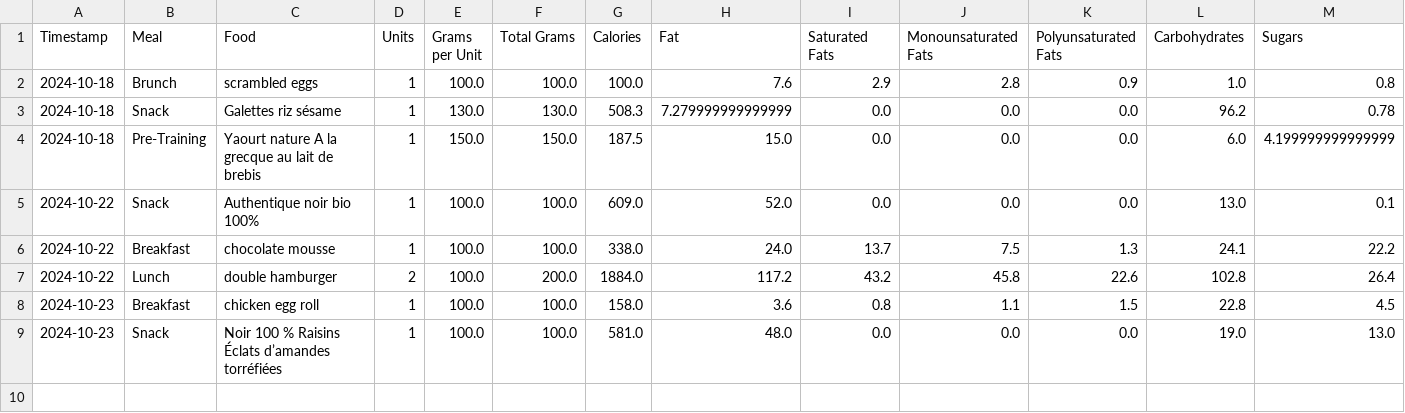
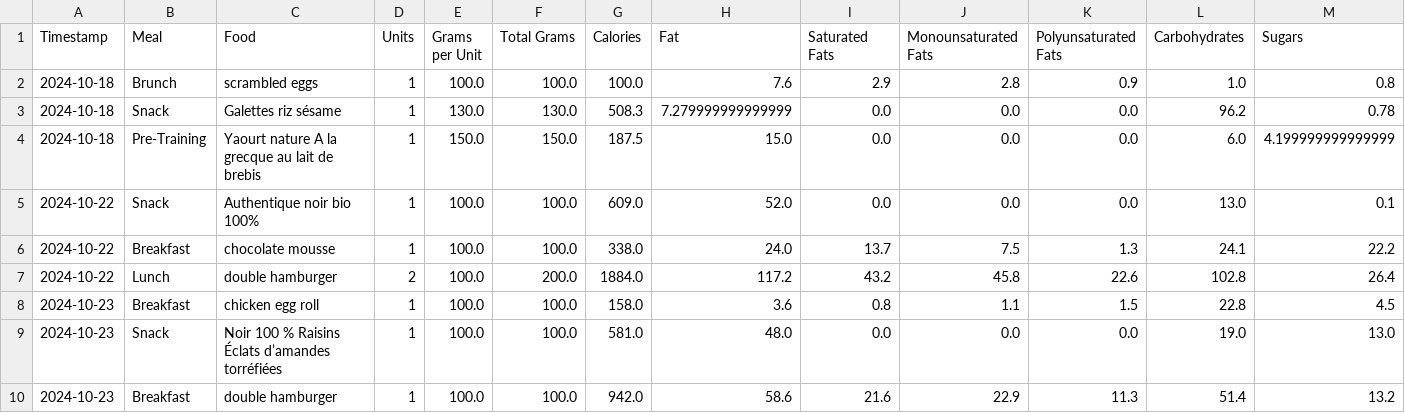
Before and after one commit to juanpabloangarita/Perform_AI, a CSV file: data/processed/csv/user_nutrition.csv, drawn as a sheet; only a part is shown; rows hold the shown columns only; the diff names each change by its address in the sheet, - before the commit and + after, or states it on an @@ line.

```diff
--- a/data/processed/csv/user_nutrition.csv
+++ b/data/processed/csv/user_nutrition.csv
+row 10: 2024-10-23 | Breakfast | double hamburger | 1 | 100.0 | 100.0 | 942.0 | 58.6 | 21.6 | 22.9 | 11.3 | 51.4 | 13.2
```
Also changed, not shown: 3 other files.
